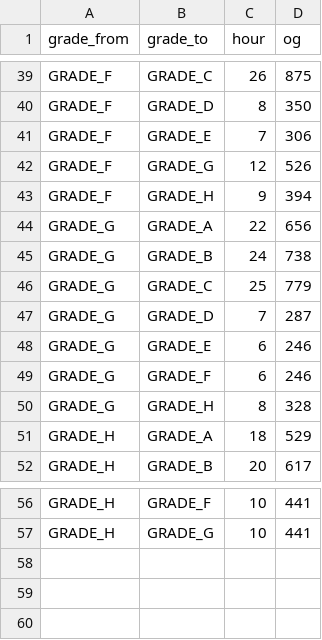
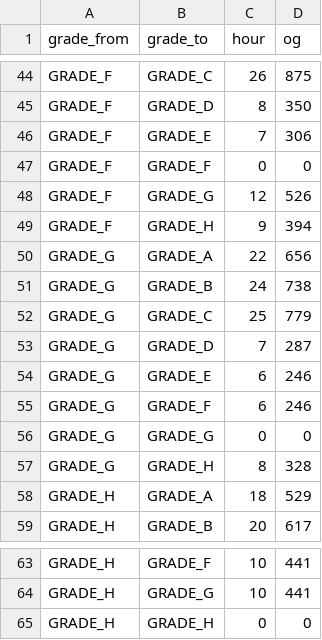
Before and after one commit to lepetitprinz/production-scheduling-optimization-app, a CSV file: data/prod_wheel.csv, drawn as a sheet; only a part is shown, gaps mark what is left out; the diff covers the shown part only.

```diff
--- a/data/prod_wheel.csv
+++ b/data/prod_wheel.csv
@@ -41,2 +46,3 @@ GRADE_F,GRADE_D,8,350
 GRADE_F,GRADE_E,7,306
+GRADE_F,GRADE_F,0,0
 GRADE_F,GRADE_G,12,526
@@ -49,2 +55,3 @@ GRADE_G,GRADE_E,6,246
 GRADE_G,GRADE_F,6,246
+GRADE_G,GRADE_G,0,0
 GRADE_G,GRADE_H,8,328
@@ -57 +64,2 @@ GRADE_H,GRADE_F,10,441
 GRADE_H,GRADE_G,10,441
+GRADE_H,GRADE_H,0,0
```
Also changed, not shown: 5 added rows elsewhere in this file, 8 other files.
